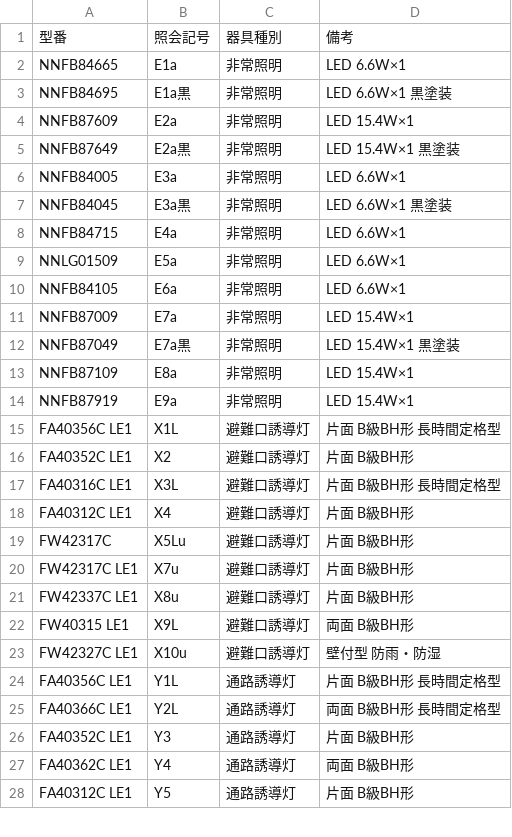
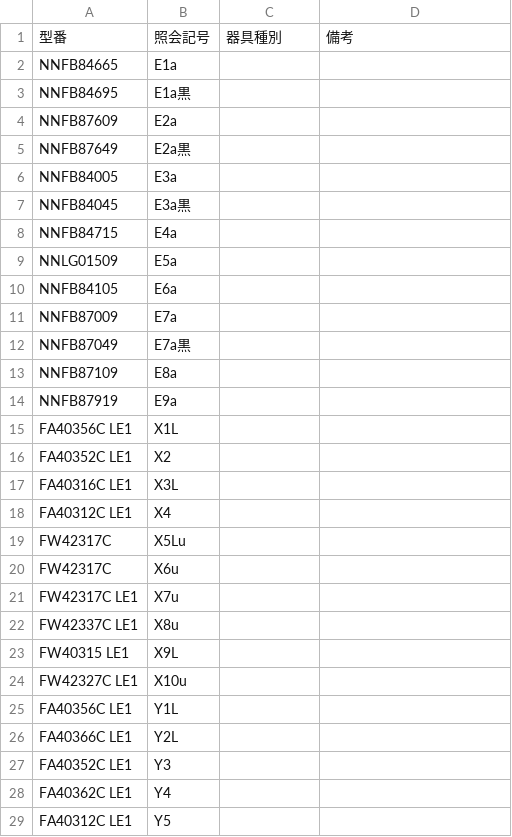
Before and after one commit to 6flmiijn-bit/lighting-ocr, a CSV file: sample_data.csv, drawn as a sheet; only a part is shown; the diff covers the shown part only.

```diff
--- a/sample_data.csv
+++ b/sample_data.csv
@@ -1,28 +1,29 @@
 型番,照会記号,器具種別,備考
-NNFB84665,E1a,非常照明,LED 6.6W×1
-NNFB84695,E1a黒,非常照明,LED 6.6W×1 黒塗装
-NNFB87609,E2a,非常照明,LED 15.4W×1
-NNFB87649,E2a黒,非常照明,LED 15.4W×1 黒塗装
-NNFB84005,E3a,非常照明,LED 6.6W×1
-NNFB84045,E3a黒,非常照明,LED 6.6W×1 黒塗装
-NNFB84715,E4a,非常照明,LED 6.6W×1
-NNLG01509,E5a,非常照明,LED 6.6W×1
-NNFB84105,E6a,非常照明,LED 6.6W×1
-NNFB87009,E7a,非常照明,LED 15.4W×1
-NNFB87049,E7a黒,非常照明,LED 15.4W×1 黒塗装
-NNFB87109,E8a,非常照明,LED 15.4W×1
-NNFB87919,E9a,非常照明,LED 15.4W×1
-FA40356C LE1,X1L,避難口誘導灯,片面 B級BH形 長時間定格型
-FA40352C LE1,X2,避難口誘導灯,片面 B級BH形
-FA40316C LE1,X3L,避難口誘導灯,片面 B級BH形 長時間定格型
-FA40312C LE1,X4,避難口誘導灯,片面 B級BH形
-FW42317C,X5Lu,避難口誘導灯,片面 B級BH形
-FW42317C LE1,X7u,避難口誘導灯,片面 B級BH形
-FW42337C LE1,X8u,避難口誘導灯,片面 B級BH形
-FW40315 LE1,X9L,避難口誘導灯,両面 B級BH形
-FW42327C LE1,X10u,避難口誘導灯,壁付型 防雨・防湿
-FA40356C LE1,Y1L,通路誘導灯,片面 B級BH形 長時間定格型
-FA40366C LE1,Y2L,通路誘導灯,両面 B級BH形 長時間定格型
-FA40352C LE1,Y3,通路誘導灯,片面 B級BH形
-FA40362C LE1,Y4,通路誘導灯,両面 B級BH形
-FA40312C LE1,Y5,通路誘導灯,片面 B級BH形
+NNFB84665,E1a,,
+NNFB84695,E1a黒,,
+NNFB87609,E2a,,
+NNFB87649,E2a黒,,
+NNFB84005,E3a,,
+NNFB84045,E3a黒,,
+NNFB84715,E4a,,
+NNLG01509,E5a,,
+NNFB84105,E6a,,
+NNFB87009,E7a,,
+NNFB87049,E7a黒,,
+NNFB87109,E8a,,
+NNFB87919,E9a,,
+FA40356C LE1,X1L,,
+FA40352C LE1,X2,,
+FA40316C LE1,X3L,,
+FA40312C LE1,X4,,
+FW42317C,X5Lu,,
+FW42317C,X6u,,
+FW42317C LE1,X7u,,
+FW42337C LE1,X8u,,
+FW40315 LE1,X9L,,
+FW42327C LE1,X10u,,
+FA40356C LE1,Y1L,,
+FA40366C LE1,Y2L,,
+FA40352C LE1,Y3,,
+FA40362C LE1,Y4,,
+FA40312C LE1,Y5,,
```
Also changed, not shown: 2 added rows and 6 edited cells elsewhere in this file, 3 other files.
